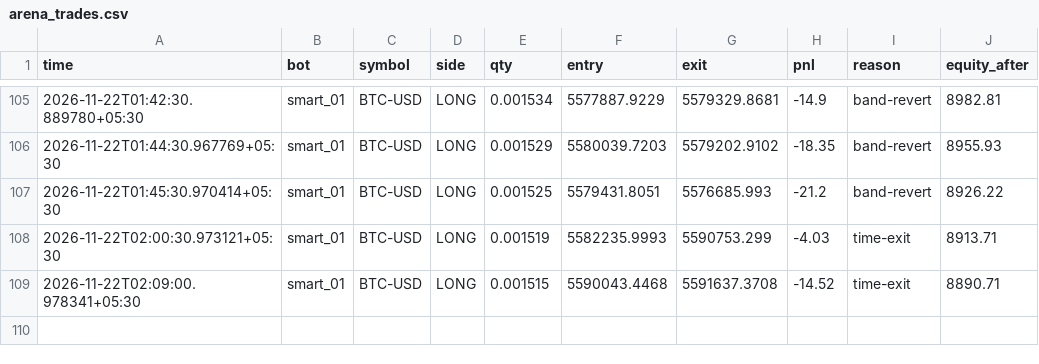
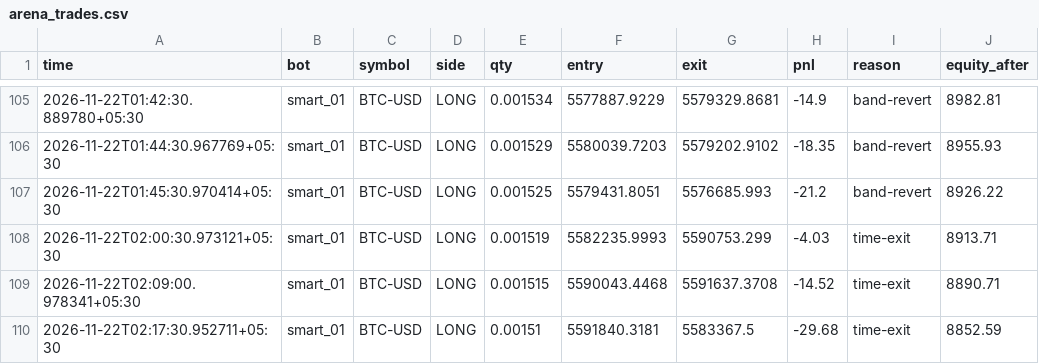
Before and after one commit to tusharghosh66-debug/night-trader, a CSV file: arena_trades.csv, drawn as a sheet; only a part is shown, gaps mark what is left out; the diff names each change by its address in the sheet, - before the commit and + after, or states it on an @@ line.

```diff
--- a/arena_trades.csv
+++ b/arena_trades.csv
+row 110: 2026-11-22T02:17:30.952711+05:30 | smart_01 | BTC-USD | LONG | 0.00151 | 5591840.3181 | 5583367.5 | -29.68 | time-exit | 8852.59
```
Also changed, not shown: 6 other files.
